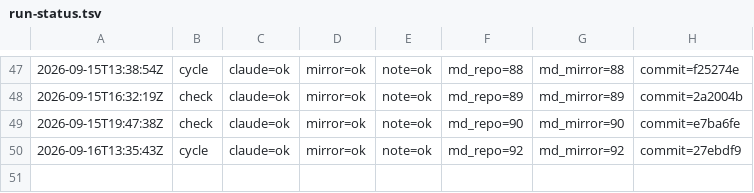
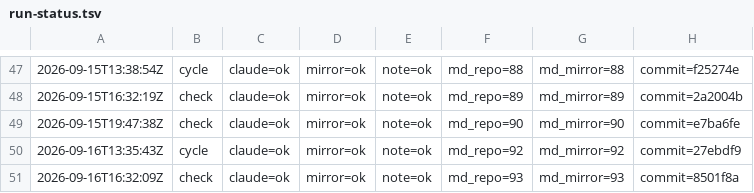
Before and after one commit to dovidlfeldman/awesome-systematic-trading, a TSV file: automation/run-status.tsv, drawn as a sheet; only a part is shown, gaps mark what is left out; the diff names each change by its address in the sheet, - before the commit and + after, or states it on an @@ line.

Commit message:
Run status: check claude=ok mirror=ok note=ok (93/93 md)

```diff
--- a/automation/run-status.tsv
+++ b/automation/run-status.tsv
+row 51: 2026-09-16T16:32:09Z | check | claude=ok | mirror=ok | note=ok | md_repo=93 | md_mirror=93 | commit=8501f8a
```
